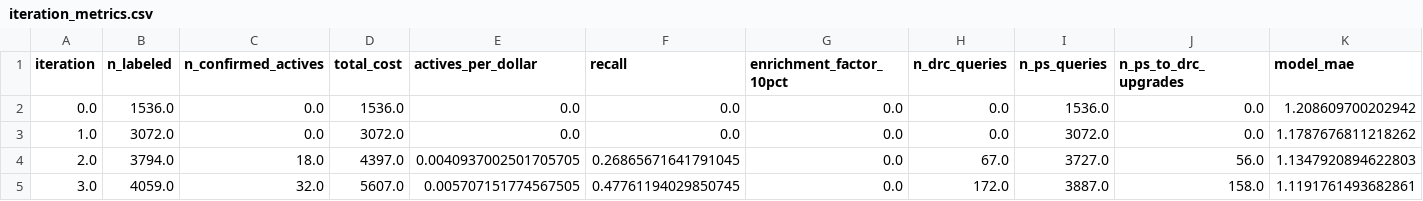
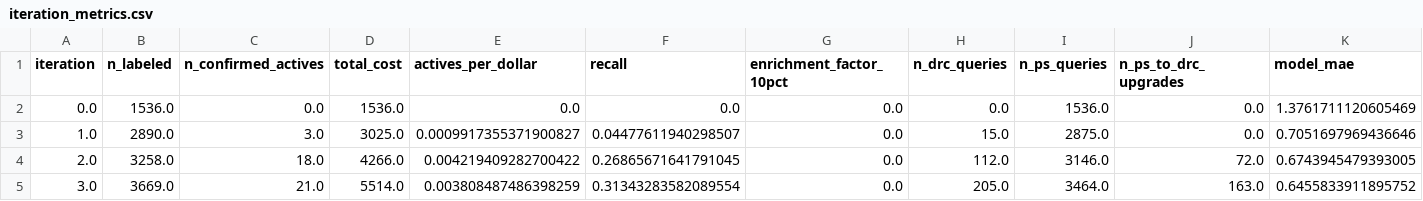
Before and after one commit to OpenADMET/moal, a CSV file: examples/demo_output/simulate_results/iteration_metrics.csv, drawn as a sheet; only a part is shown; the diff covers the shown part only.

```diff
--- a/examples/demo_output/simulate_results/iteration_metrics.csv
+++ b/examples/demo_output/simulate_results/iteration_metrics.csv
@@ -1,5 +1,5 @@
 iteration,n_labeled,n_confirmed_actives,total_cost,actives_per_dollar,recall,enrichment_factor_10pct,n_drc_queries,n_ps_queries,n_ps_to_drc_upgrades,model_mae
-0.0,1536.0,0.0,1536.0,0.0,0.0,0.0,0.0,1536.0,0.0,1.208609700202942
-1.0,3072.0,0.0,3072.0,0.0,0.0,0.0,0.0,3072.0,0.0,1.1787676811218262
-2.0,3794.0,18.0,4397.0,0.0040937002501705705,0.26865671641791045,0.0,67.0,3727.0,56.0,1.1347920894622803
-3.0,4059.0,32.0,5607.0,0.005707151774567505,0.47761194029850745,0.0,172.0,3887.0,158.0,1.1191761493682861
+0.0,1536.0,0.0,1536.0,0.0,0.0,0.0,0.0,1536.0,0.0,1.3761711120605469
+1.0,2890.0,3.0,3025.0,0.0009917355371900827,0.04477611940298507,0.0,15.0,2875.0,0.0,0.7051697969436646
+2.0,3258.0,18.0,4266.0,0.004219409282700422,0.26865671641791045,0.0,112.0,3146.0,72.0,0.6743945479393005
+3.0,3669.0,21.0,5514.0,0.003808487486398259,0.31343283582089554,0.0,205.0,3464.0,163.0,0.6455833911895752
```
Also changed, not shown: 94 edited cells elsewhere in this file, 22 other files.
